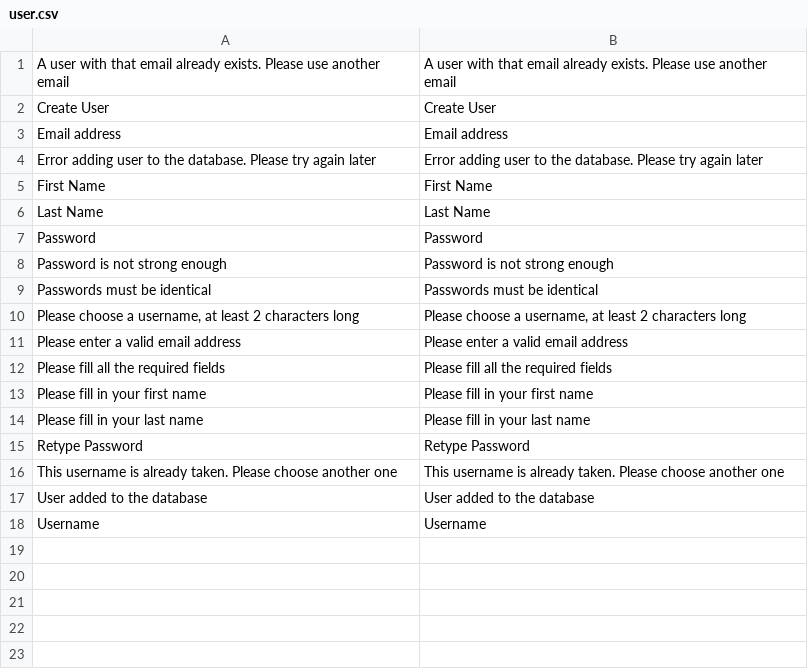
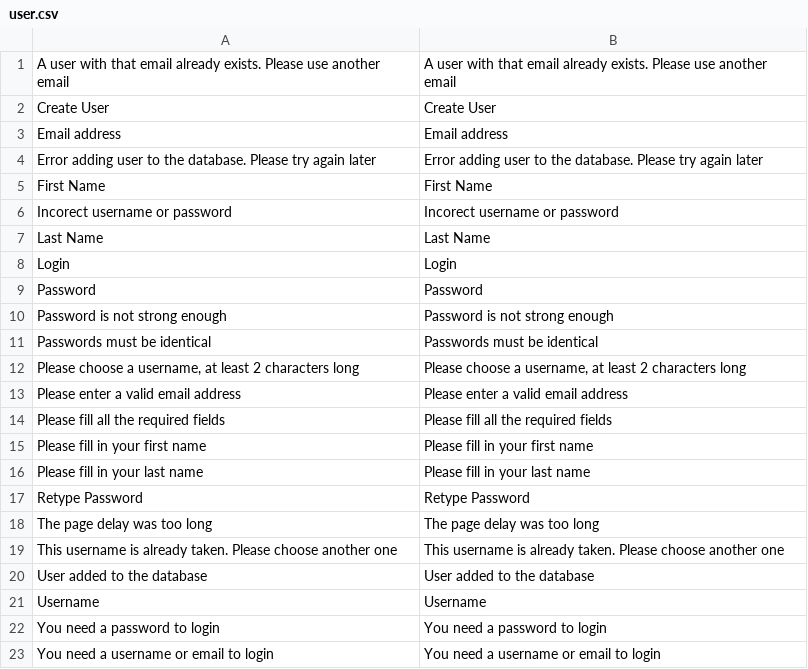
Before and after one commit to gabipatru/st, a CSV file: _translations/en_EN/user.csv, drawn as a sheet; the diff names each change by its address in the sheet, - before the commit and + after, or states it on an @@ line.

```diff
--- a/_translations/en_EN/user.csv
+++ b/_translations/en_EN/user.csv
+row 6: Incorect username or password | Incorect username or password
+row 8: Login | Login
+row 18: The page delay was too long | The page delay was too long
+row 22: You need a password to login | You need a password to login
+row 23: You need a username or email to login | You need a username or email to login
```
Also changed, not shown: _translations/ro_RO/user.csv, 5 other files.
